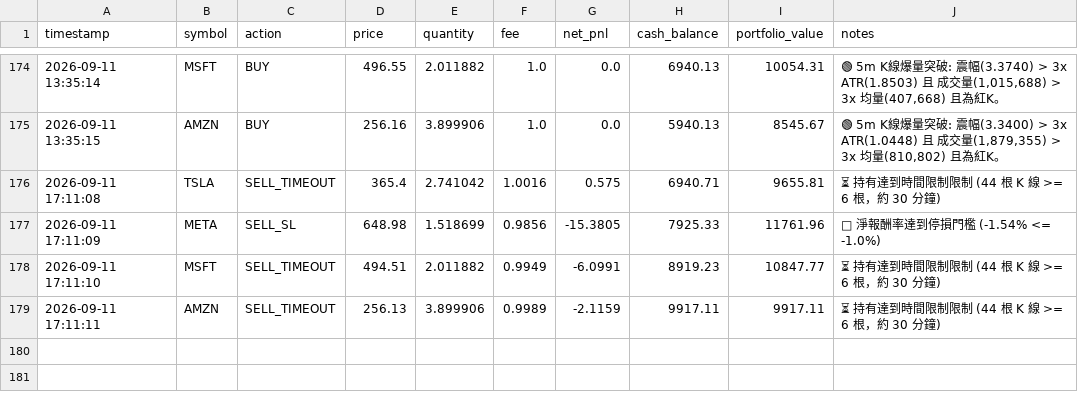
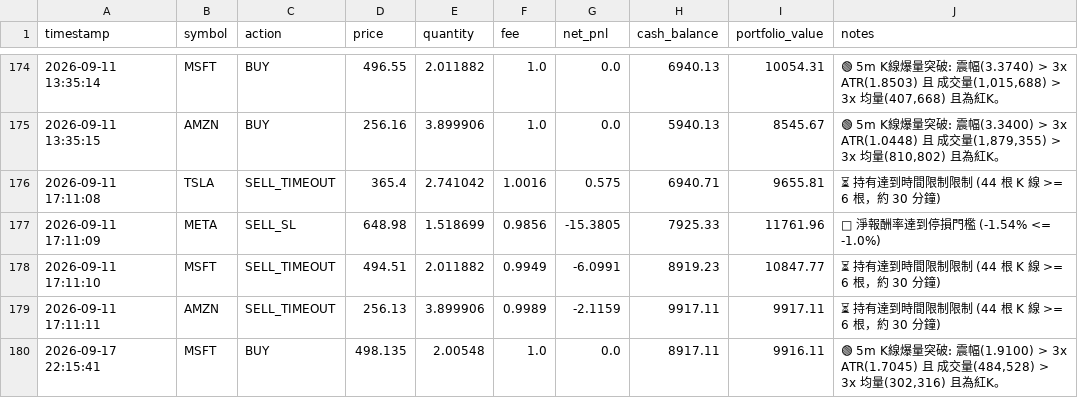
Before and after one commit to b11200034/AI-Flash-Hunter, a CSV file: portfolio_flash.csv, drawn as a sheet; only a part is shown, gaps mark what is left out.

```diff
--- a/portfolio_flash.csv
+++ b/portfolio_flash.csv
@@ -179 +179,2 @@
 2026-09-11 17:11:11,AMZN,SELL_TIMEOUT,256.13,3.899906,0.9989,-2.1159,9917.11,9917.11,⏳ 持有達到時間限制限制 (44 根 K 線 >= 6 根，約 30 分鐘)
+2026-09-17 22:15:41,MSFT,BUY,498.135,2.00548,1.0,0.0,8917.11,9916.11,"🟢 5m K線爆量突破: 震幅(1.9100) > 3x ATR(1.7045) 且 成交量(484,528) > 3x 均量(302,316) 且為紅K。"
```
Also changed, not shown: 1 other file.
